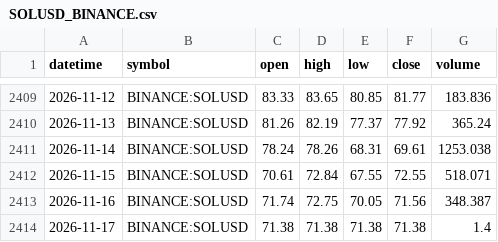
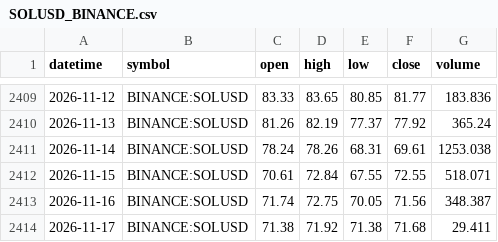
Before and after one commit to dogycarrasco/trading-bot, a CSV file: trading_bot/data/tv_cache/SOLUSD_BINANCE.csv, drawn as a sheet; only a part is shown, gaps mark what is left out.

```diff
--- a/trading_bot/data/tv_cache/SOLUSD_BINANCE.csv
+++ b/trading_bot/data/tv_cache/SOLUSD_BINANCE.csv
@@ -2413,2 +2413,2 @@ datetime,symbol,open,high,low,close,volume
 2026-11-16,BINANCE:SOLUSD,71.74,72.75,70.05,71.56,348.387
-2026-11-17,BINANCE:SOLUSD,71.38,71.38,71.38,71.38,1.4
+2026-11-17,BINANCE:SOLUSD,71.38,71.92,71.38,71.68,29.411
```
Also changed, not shown: trading_bot/data/tv_cache/ADAUSD_BINANCE.csv, trading_bot/data/tv_cache/BNBUSD_BINANCE.csv, 15 other files.
